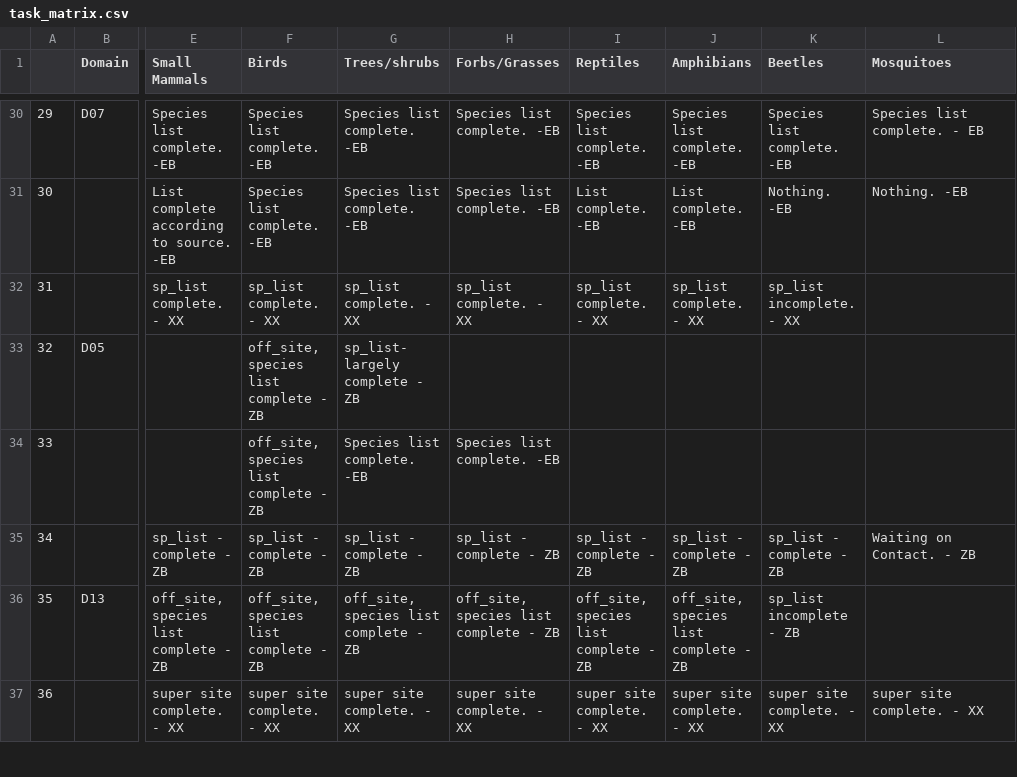
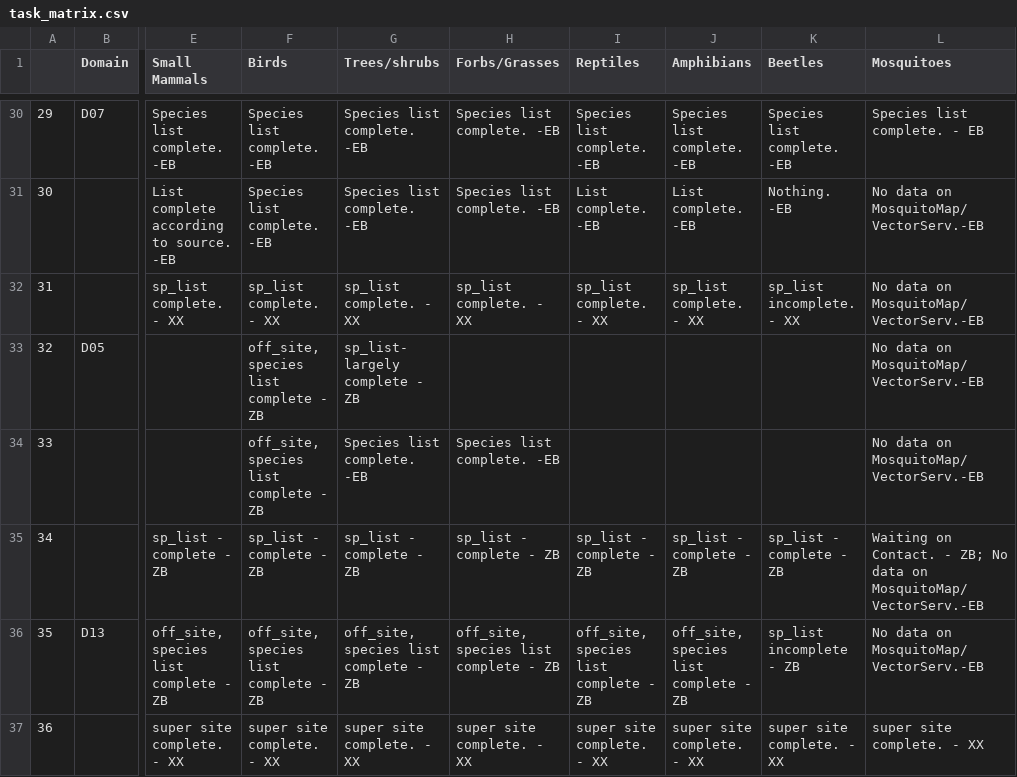
Before and after one commit to fluby/neonetods, a CSV file: data/task_matrix.csv, drawn as a sheet; only a part is shown, gaps mark what is left out; the diff covers the shown part only; the diff names each change by its address in the sheet, - before the commit and + after, or states it on an @@ line.

Commit message:
Updated task matrix to reflect MosquitoMap/VectorServ data.

```diff
--- a/data/task_matrix.csv
+++ b/data/task_matrix.csv
-L31 (Mosquitoes): Nothing. -EB
+L31 (Mosquitoes): No data on MosquitoMap/VectorServ.-EB
-L32:L34 (Mosquitoes): (empty)
+L32:L34 (Mosquitoes): No data on MosquitoMap/VectorServ.-EB
-L35 (Mosquitoes): Waiting on Contact. - ZB
+L35 (Mosquitoes): Waiting on Contact. - ZB; No data on MosquitoMap/VectorServ.-EB
-L36 (Mosquitoes): (empty)
+L36 (Mosquitoes): No data on MosquitoMap/VectorServ.-EB
```
Also changed, not shown: 49 edited cells elsewhere in this file.
